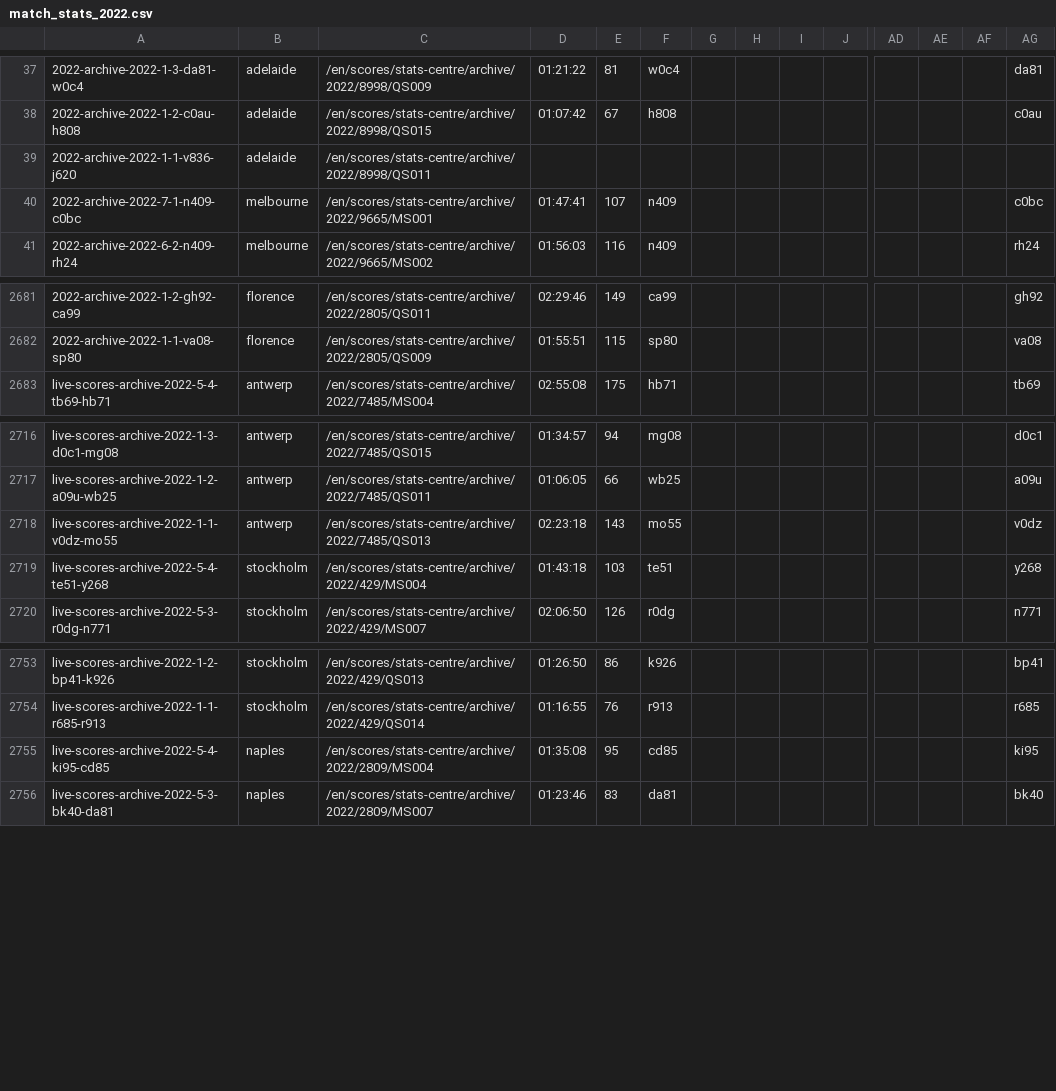
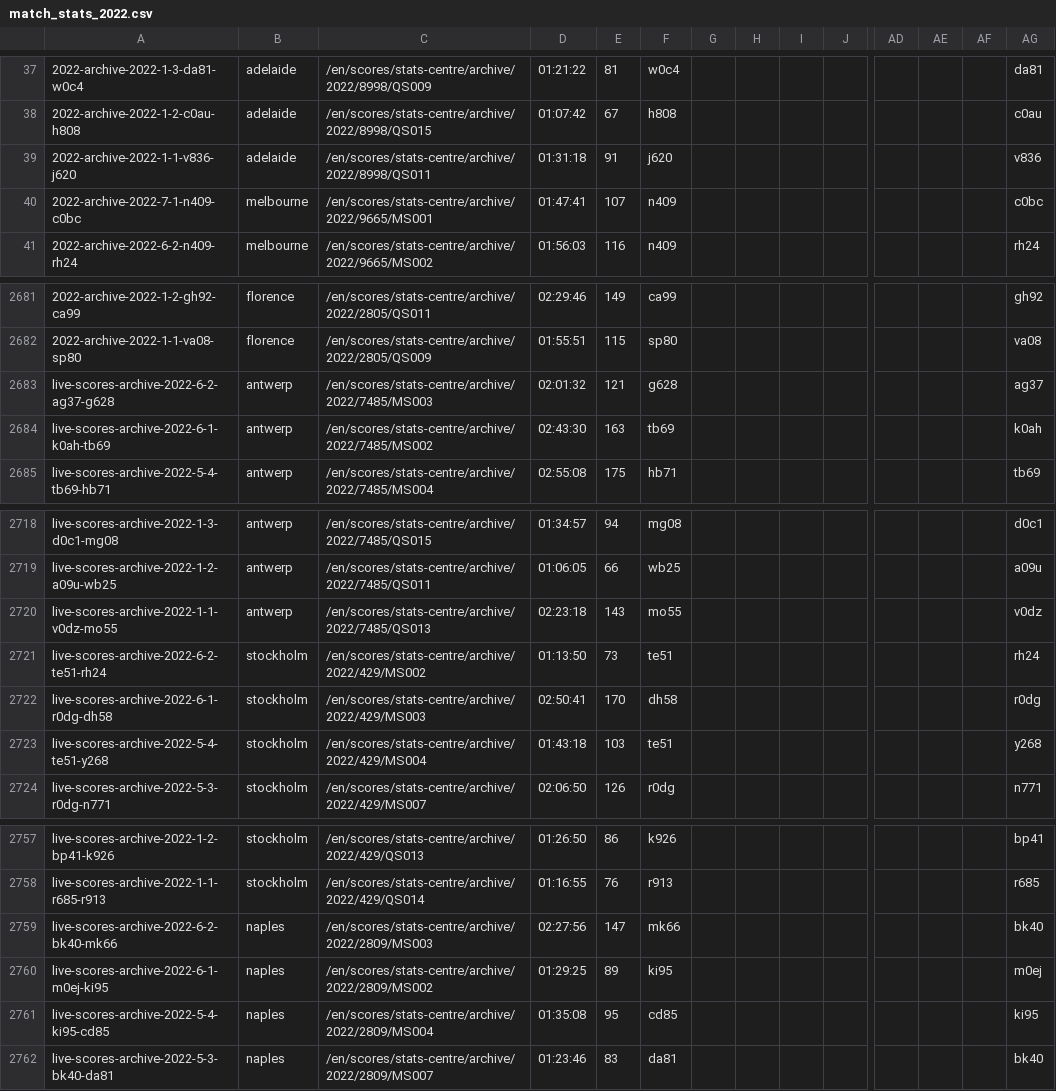
Before and after one commit to EmersonCosta0915/ATP-world-tour-tennis-data, a CSV file: csv/3_match_stats/match_stats_2022.csv, drawn as a sheet; only a part is shown, gaps mark what is left out; rows hold the shown columns only; the diff names each change by its address in the sheet, - before the commit and + after, or states it on an @@ line.

Commit message:
update match scores

```diff
--- a/csv/3_match_stats/match_stats_2022.csv
+++ b/csv/3_match_stats/match_stats_2022.csv
-D39: (empty)
+D39: 01:31:18
-E39: (empty)
+E39: 91
-F39: (empty)
+F39: j620
-AG39: (empty)
+AG39: v836
+row 2683: live-scores-archive-2022-6-2-ag37-g628 | antwerp | /en/scores/stats-centre/archive/2022/7485/MS003 | 02:01:32 | 121 | g628 |  |  |  |  |  |  |  | ag37
+row 2684: live-scores-archive-2022-6-1-k0ah-tb69 | antwerp | /en/scores/stats-centre/archive/2022/7485/MS002 | 02:43:30 | 163 | tb69 |  |  |  |  |  |  |  | k0ah
+row 2721: live-scores-archive-2022-6-2-te51-rh24 | stockholm | /en/scores/stats-centre/archive/2022/429/MS002 | 01:13:50 | 73 | te51 |  |  |  |  |  |  |  | rh24
+row 2722: live-scores-archive-2022-6-1-r0dg-dh58 | stockholm | /en/scores/stats-centre/archive/2022/429/MS003 | 02:50:41 | 170 | dh58 |  |  |  |  |  |  |  | r0dg
+row 2759: live-scores-archive-2022-6-2-bk40-mk66 | naples | /en/scores/stats-centre/archive/2022/2809/MS003 | 02:27:56 | 147 | mk66 |  |  |  |  |  |  |  | bk40
+row 2760: live-scores-archive-2022-6-1-m0ej-ki95 | naples | /en/scores/stats-centre/archive/2022/2809/MS002 | 01:29:25 | 89 | ki95 |  |  |  |  |  |  |  | m0ej
```
